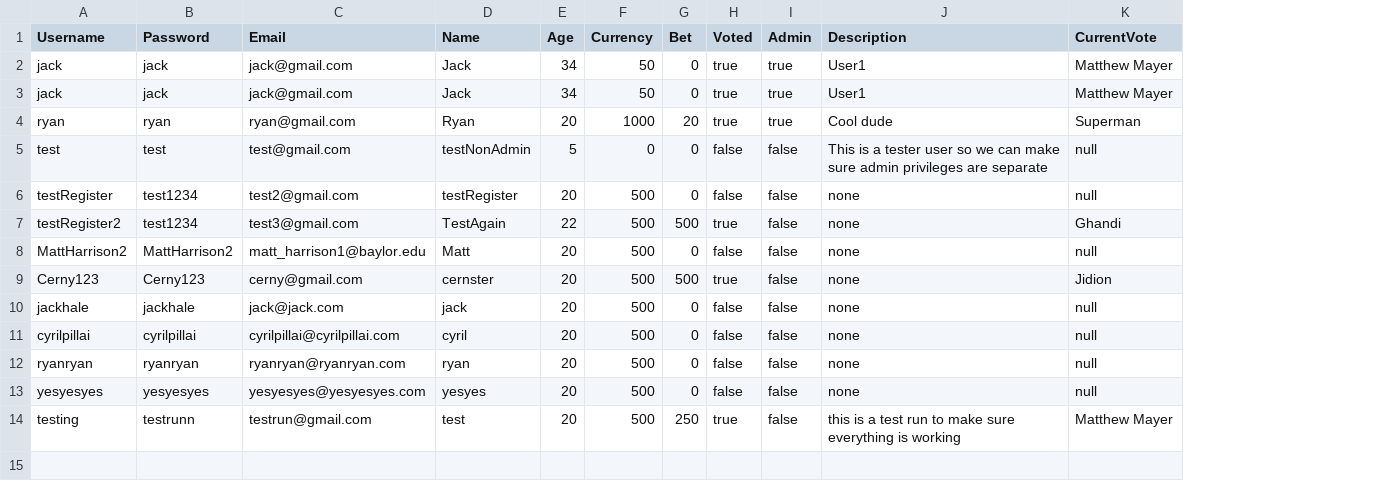
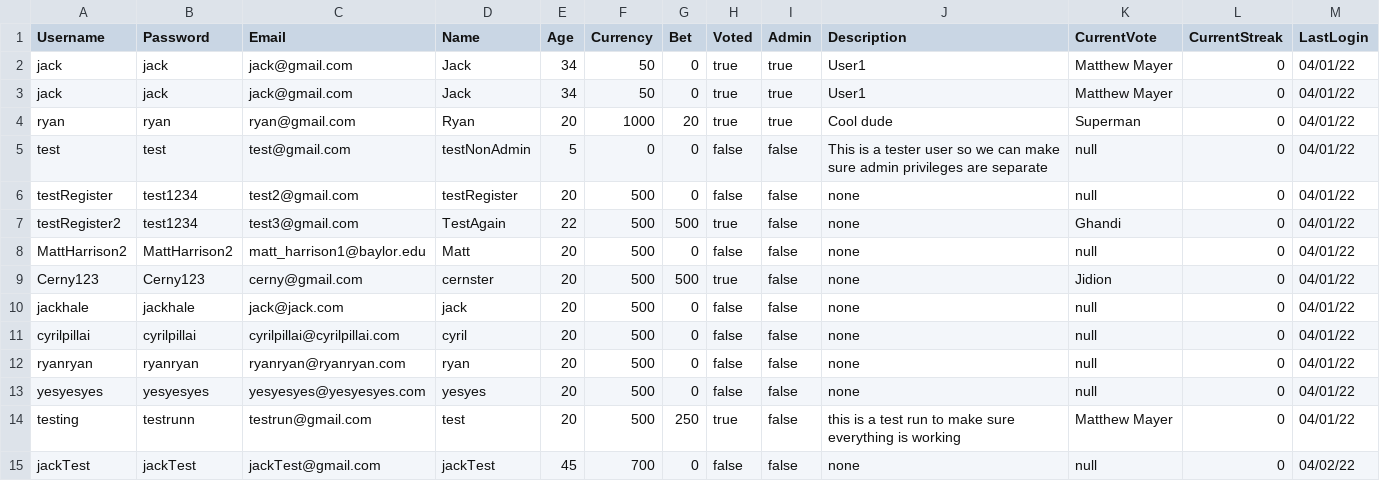
Before and after one commit to lauren-adams/PowerRankings, a TSV file: groupProject/UserFile.tsv, drawn as a sheet; the diff names each change by its address in the sheet, - before the commit and + after, or states it on an @@ line.

```diff
--- a/groupProject/UserFile.tsv
+++ b/groupProject/UserFile.tsv
+column L (CurrentStreak), rows 2-14: all 0
+column M (LastLogin), rows 2-14: all 04/01/22
+row 15: jackTest | jackTest | jackTest@gmail.com | jackTest | 45 | 700 | 0 | false | false | none | null | 0 | 04/02/22
```
Also changed, not shown: 4 other files.
